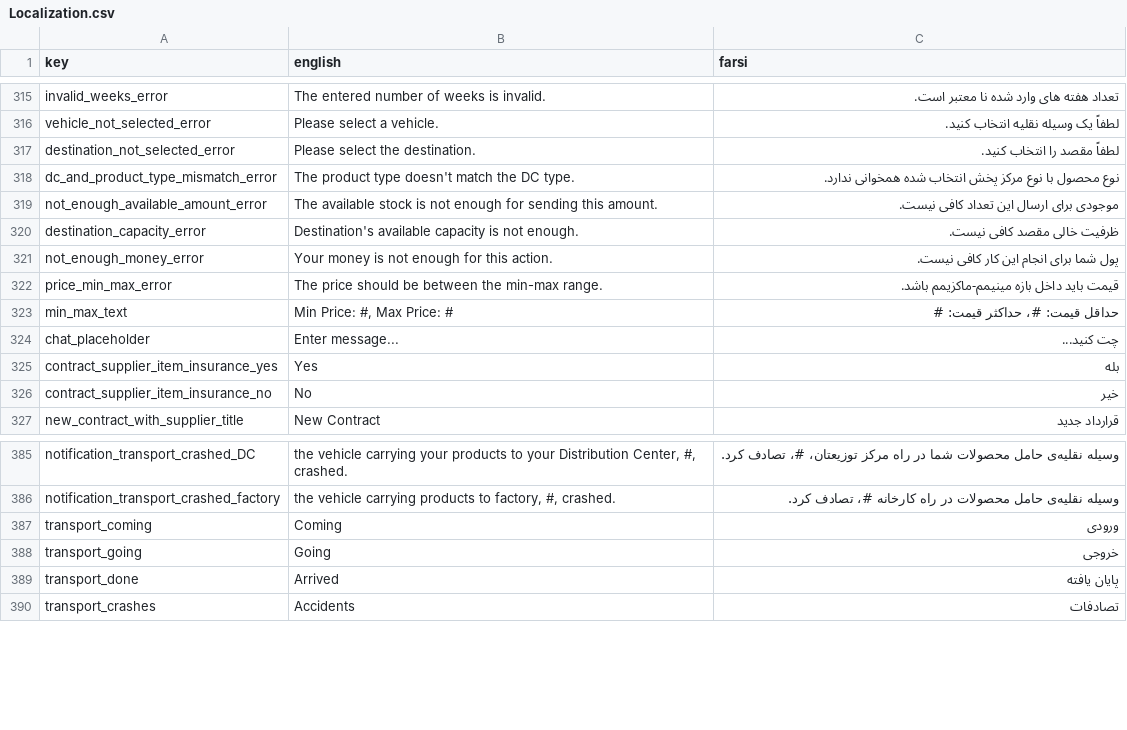
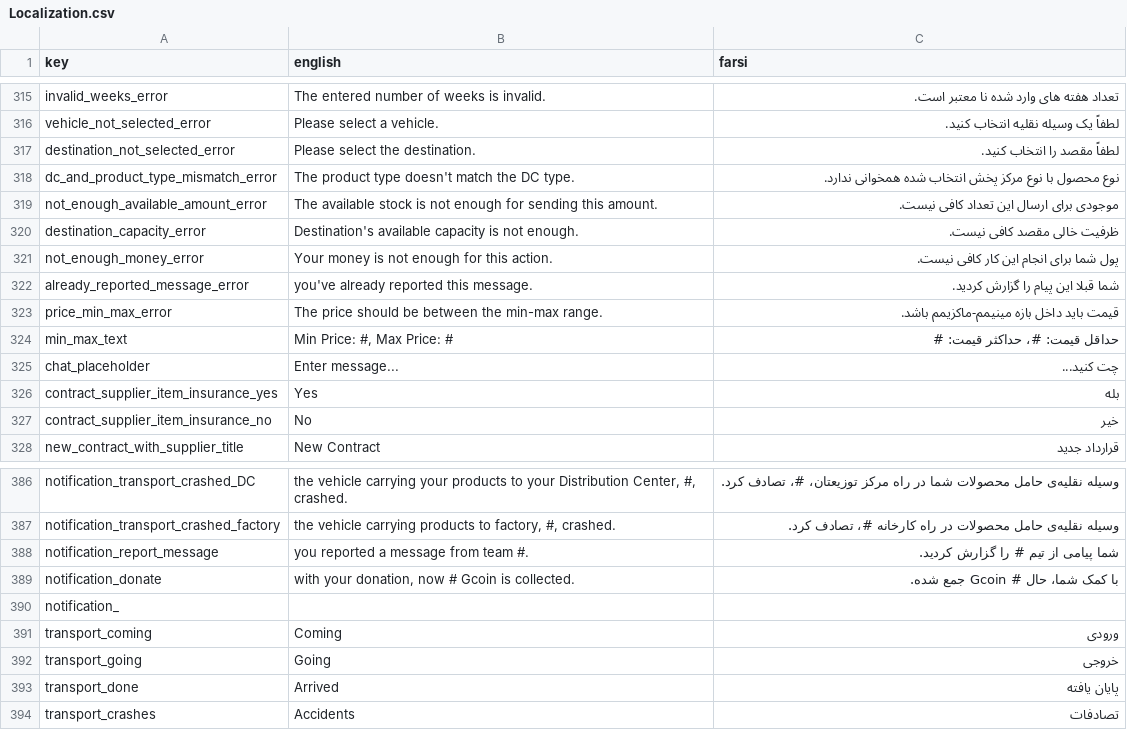
Before and after one commit to GameinSharif/Gamein2021-Client, a CSV file: Assets/Resources/Localization/Localization.csv, drawn as a sheet; only a part is shown, gaps mark what is left out.

Commit message:
added report message

```diff
--- a/Assets/Resources/Localization/Localization.csv
+++ b/Assets/Resources/Localization/Localization.csv
@@ -321,2 +321,3 @@
 "not_enough_money_error","Your money is not enough for this action.","پول شما برای انجام این کار کافی نیست."
+"already_reported_message_error","you've already reported this message.","شما قبلا این پیام را گزارش کردید."
 "price_min_max_error","The price should be between the min-max range.","قیمت باید داخل بازه مینیمم-ماکزیمم باشد."
@@ -386,2 +387,5 @@
 "notification_transport_crashed_factory","the vehicle carrying products to factory, #, crashed.","وسیله نقلیه‌ی حامل محصولات در راه کارخانه #، تصادف کرد."
+"notification_report_message","you reported a message from team #.","شما پیامی از تیم # را گزارش کردید."
+"notification_donate","with your donation, now # Gcoin is collected.","با کمک شما، حال # Gcoin جمع شده."
+"notification_"
 "transport_coming","Coming","ورودی"
```
Also changed, not shown: 11 other files.
